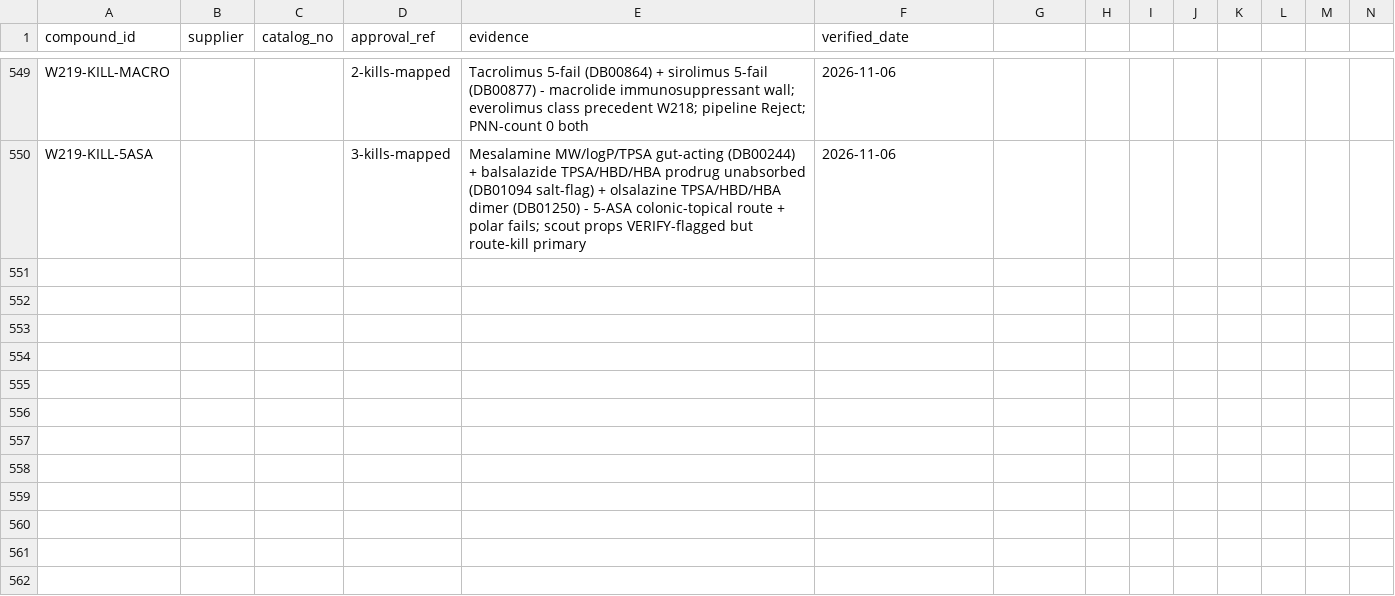
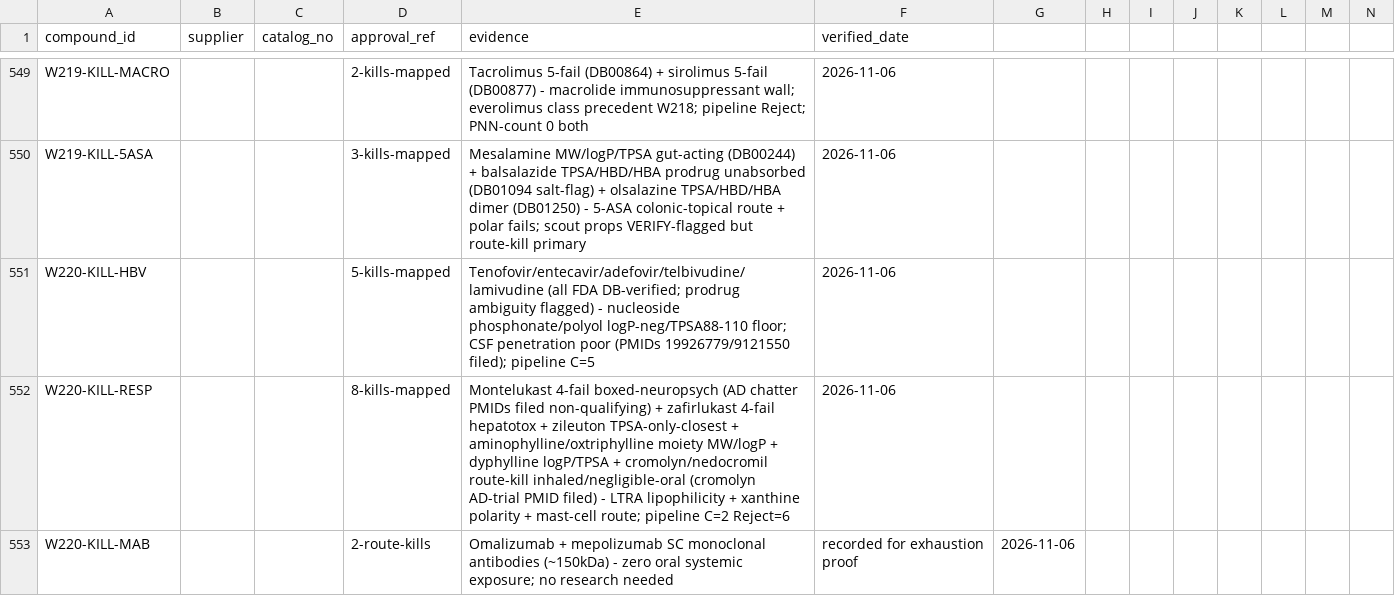
Before and after one commit to AegeanWorks/PNN, a CSV file: data/compounds/waves/obtainability_proofs.csv, drawn as a sheet; only a part is shown, gaps mark what is left out; rows hold the shown columns only; the diff names each change by its address in the sheet, - before the commit and + after, or states it on an @@ line.

Commit message:
feat(waves): wave220 HBV/leukotriene remainder kill mapping + mAb route kills
15 kills, 0 parks (nuke polarity floor; LTRA lipophilicity; xanthine polarity; cromolyn/nedocromil + omalizumab/mepolizumab route kills). Gates: run.py OK, 216 OK, aikit 4/4.

```diff
--- a/data/compounds/waves/obtainability_proofs.csv
+++ b/data/compounds/waves/obtainability_proofs.csv
+row 551: W220-KILL-HBV |  |  | 5-kills-mapped | Tenofovir/entecavir/adefovir/telbivudine/lamivudine (all FDA DB-verified; prodrug ambiguity flagged) - nucleoside phosphonate/polyol logP-neg/TPSA88-110 floor; CSF penetration poor (PMIDs 19926779/9121550 filed); pipeline C=5 | 2026-11-06
+row 552: W220-KILL-RESP |  |  | 8-kills-mapped | Montelukast 4-fail boxed-neuropsych (AD chatter PMIDs filed non-qualifying) + zafirlukast 4-fail hepatotox + zileuton TPSA-only-closest + aminophylline/oxtriphylline moiety MW/logP + dyphylline logP/TPSA + cromolyn/nedocromil route-kill inhaled/negligible-oral (cromolyn AD-trial PMID filed) - LTRA lipophilicity + xanthine polarity + mast-cell route; pipeline C=2 Reject=6 | 2026-11-06
+row 553: W220-KILL-MAB |  |  | 2-route-kills | Omalizumab + mepolizumab SC monoclonal antibodies (~150kDa) - zero oral systemic exposure; no research needed | recorded for exhaustion proof | 2026-11-06
```
Also changed, not shown: 1 other file.
